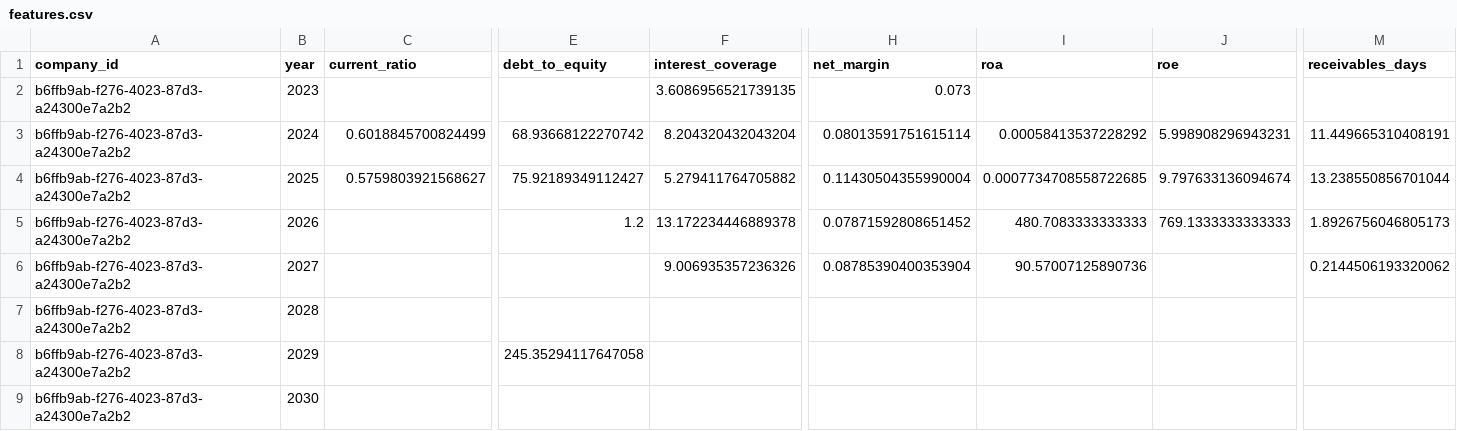
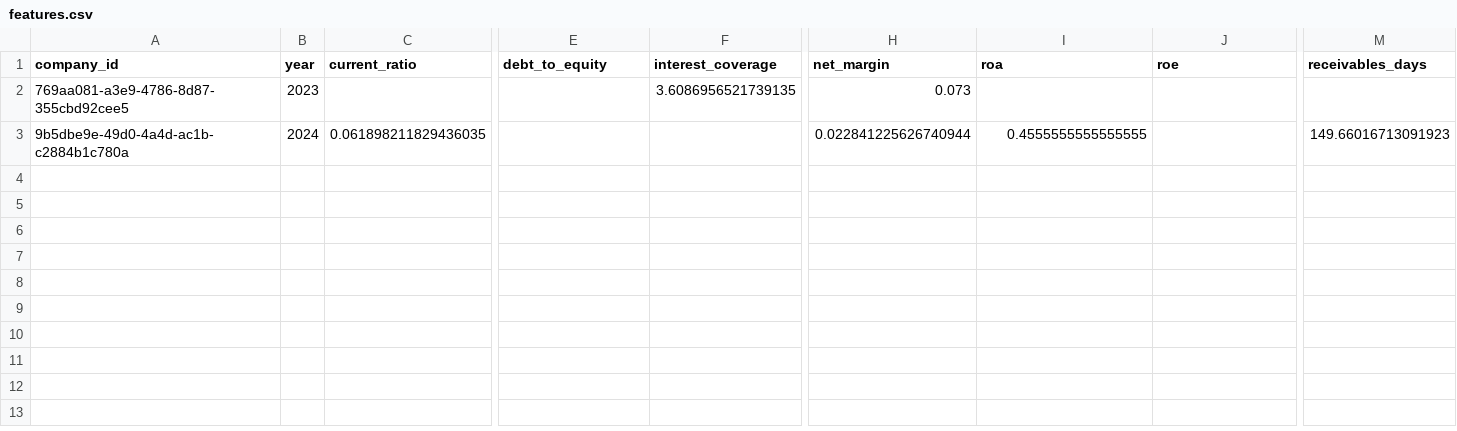
Before and after one commit to Vrushabh6454/Financial_statement_analysis, a CSV file: data/output/features.csv, drawn as a sheet; only a part is shown, gaps mark what is left out; rows hold the shown columns only; the diff covers the shown part only; the diff names each change by its address in the sheet, - before the commit and + after, or states it on an @@ line.

```diff
--- a/data/output/features.csv
+++ b/data/output/features.csv
-A2 (company_id): b6ffb9ab-f276-4023-87d3-a24300e7a2b2
+A2 (company_id): 769aa081-a3e9-4786-8d87-355cbd92cee5
-A3 (company_id): b6ffb9ab-f276-4023-87d3-a24300e7a2b2
+A3 (company_id): 9b5dbe9e-49d0-4a4d-ac1b-c2884b1c780a
-C3 (current_ratio): 0.6018845700824499
+C3 (current_ratio): 0.061898211829436035
-E3 (debt_to_equity): 68.93668122270742
+E3 (debt_to_equity): (empty)
-F3 (interest_coverage): 8.204320432043204
+F3 (interest_coverage): (empty)
-H3 (net_margin): 0.08013591751615114
+H3 (net_margin): 0.022841225626740944
-I3 (roa): 0.00058413537228292
+I3 (roa): 0.4555555555555555
-J3 (roe): 5.998908296943231
+J3 (roe): (empty)
-M3 (receivables_days): 11.449665310408191
+M3 (receivables_days): 149.66016713091923
-row 4: b6ffb9ab-f276-4023-87d3-a24300e7a2b2 | 2025 | 0.5759803921568627 | 75.92189349112427 | 5.279411764705882 | 0.11430504355990004 | 0.0007734708558722685 | 9.797633136094674 | 13.238550856701044
-row 5: b6ffb9ab-f276-4023-87d3-a24300e7a2b2 | 2026 |  | 1.2 | 13.172234446889378 | 0.07871592808651452 | 480.7083333333333 | 769.1333333333333 | 1.8926756046805173
-row 6: b6ffb9ab-f276-4023-87d3-a24300e7a2b2 | 2027 |  |  | 9.006935357236326 | 0.08785390400353904 | 90.57007125890736 |  | 0.2144506193320062
-row 7: b6ffb9ab-f276-4023-87d3-a24300e7a2b2 | 2028
-row 8: b6ffb9ab-f276-4023-87d3-a24300e7a2b2 | 2029 |  | 245.35294117647058
-row 9: b6ffb9ab-f276-4023-87d3-a24300e7a2b2 | 2030
```
Also changed, not shown: 3 edited cells elsewhere in this file, data/output/balance.csv, data/output/cashflow.csv, 7 other files.
